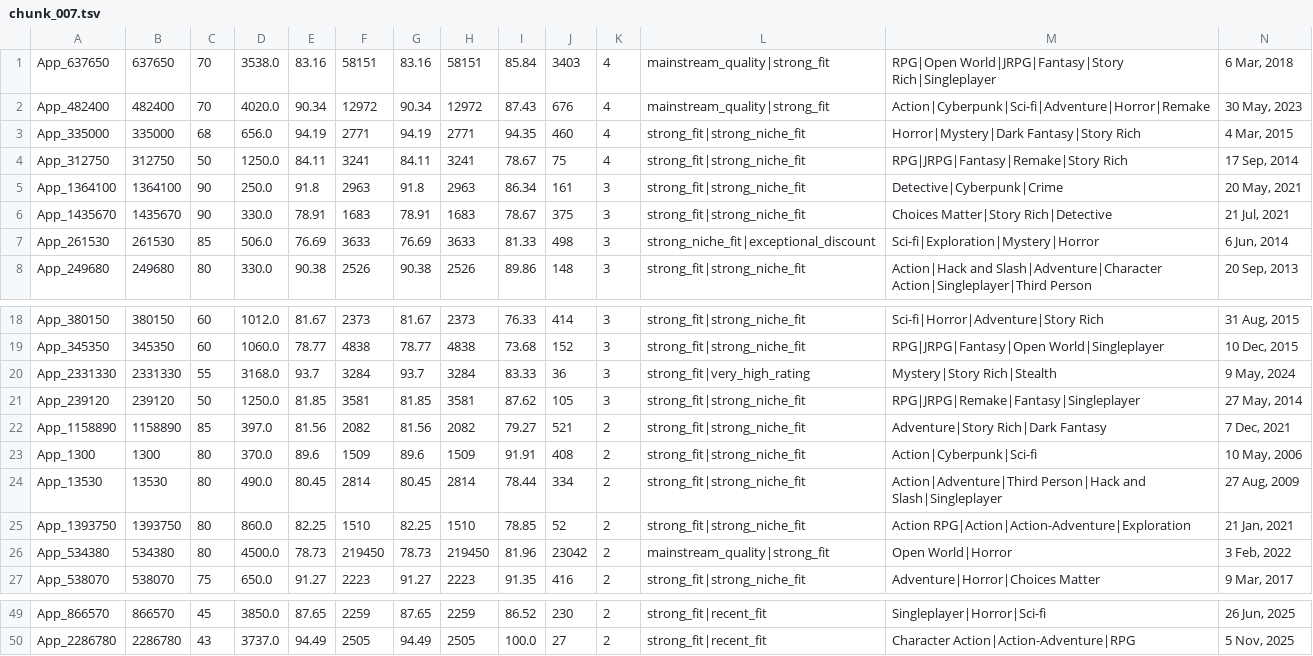
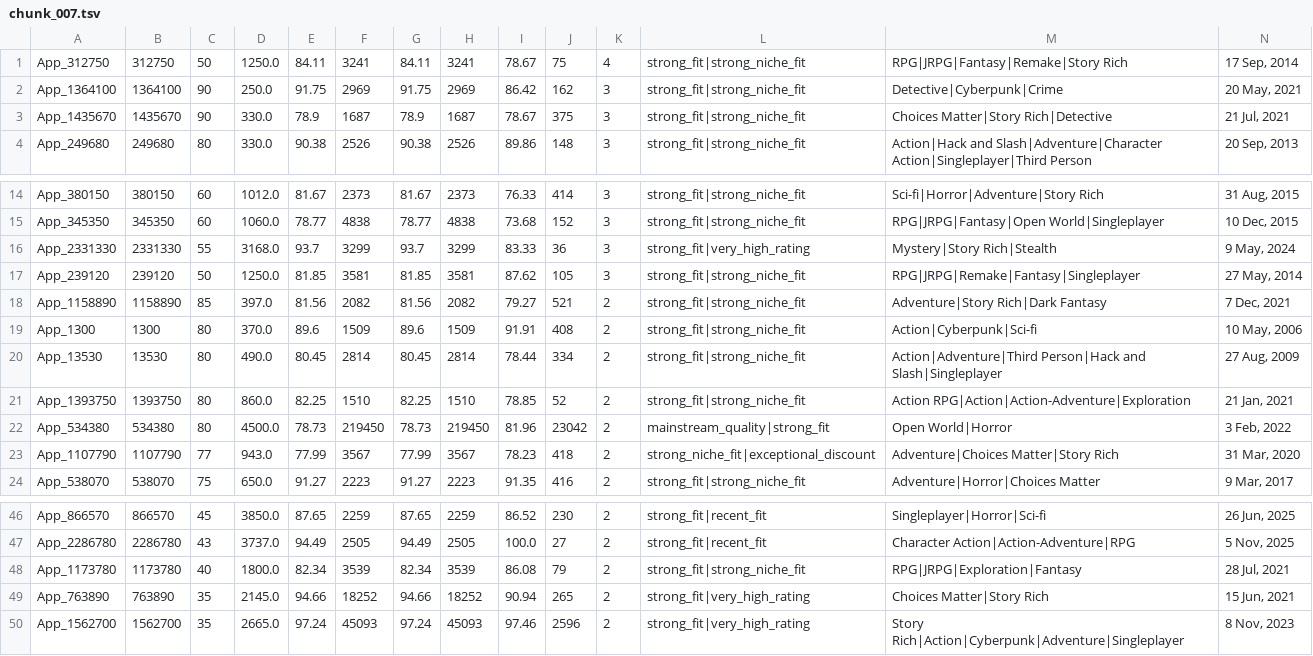
Before and after one commit to kentrap2011-hub/steam-kz-deals-2, a TSV file: data/production/shortlist/chunk_007.tsv, drawn as a sheet; only a part is shown, gaps mark what is left out; removed rows and columns are numbered as before the commit, all else as after; rows hold the shown columns only; the diff covers the shown part only; the diff names each change by its address in the sheet, - before the commit and + after, or states it on an @@ line.

```diff
--- a/data/production/shortlist/chunk_007.tsv
+++ b/data/production/shortlist/chunk_007.tsv
-row 1: App_637650 | 637650 | 70 | 3538.0 | 83.16 | 58151 | 83.16 | 58151 | 85.84 | 3403 | 4 | mainstream_quality|strong_fit | RPG|Open World|JRPG|Fantasy|Story Rich|Singleplayer | 6 Mar, 2018
-row 2: App_482400 | 482400 | 70 | 4020.0 | 90.34 | 12972 | 90.34 | 12972 | 87.43 | 676 | 4 | mainstream_quality|strong_fit | Action|Cyberpunk|Sci-fi|Adventure|Horror|Remake | 30 May, 2023
-row 3: App_335000 | 335000 | 68 | 656.0 | 94.19 | 2771 | 94.19 | 2771 | 94.35 | 460 | 4 | strong_fit|strong_niche_fit | Horror|Mystery|Dark Fantasy|Story Rich | 4 Mar, 2015
-E2: 91.8
+E2: 91.75
-F2: 2963
+F2: 2969
-G2: 91.8
+G2: 91.75
-H2: 2963
+H2: 2969
-I2: 86.34
+I2: 86.42
-J2: 161
+J2: 162
-E3: 78.91
+E3: 78.9
-F3: 1683
+F3: 1687
-G3: 78.91
+G3: 78.9
-H3: 1683
+H3: 1687
-row 7: App_261530 | 261530 | 85 | 506.0 | 76.69 | 3633 | 76.69 | 3633 | 81.33 | 498 | 3 | strong_niche_fit|exceptional_discount | Sci-fi|Exploration|Mystery|Horror | 6 Jun, 2014
-F16: 3284
+F16: 3299
-H16: 3284
+H16: 3299
+row 23: App_1107790 | 1107790 | 77 | 943.0 | 77.99 | 3567 | 77.99 | 3567 | 78.23 | 418 | 2 | strong_niche_fit|exceptional_discount | Adventure|Choices Matter|Story Rich | 31 Mar, 2020
+row 48: App_1173780 | 1173780 | 40 | 1800.0 | 82.34 | 3539 | 82.34 | 3539 | 86.08 | 79 | 2 | strong_fit|strong_niche_fit | RPG|JRPG|Exploration|Fantasy | 28 Jul, 2021
+row 49: App_763890 | 763890 | 35 | 2145.0 | 94.66 | 18252 | 94.66 | 18252 | 90.94 | 265 | 2 | strong_fit|very_high_rating | Choices Matter|Story Rich | 15 Jun, 2021
+row 50: App_1562700 | 1562700 | 35 | 2665.0 | 97.24 | 45093 | 97.24 | 45093 | 97.46 | 2596 | 2 | strong_fit|very_high_rating | Story Rich|Action|Cyberpunk|Adventure|Singleplayer | 8 Nov, 2023
```
Also changed, not shown: 16 edited cells elsewhere in this file, data/production/shortlist/chunk_005.tsv, data/production/shortlist/chunk_008.tsv, 21 other files.
